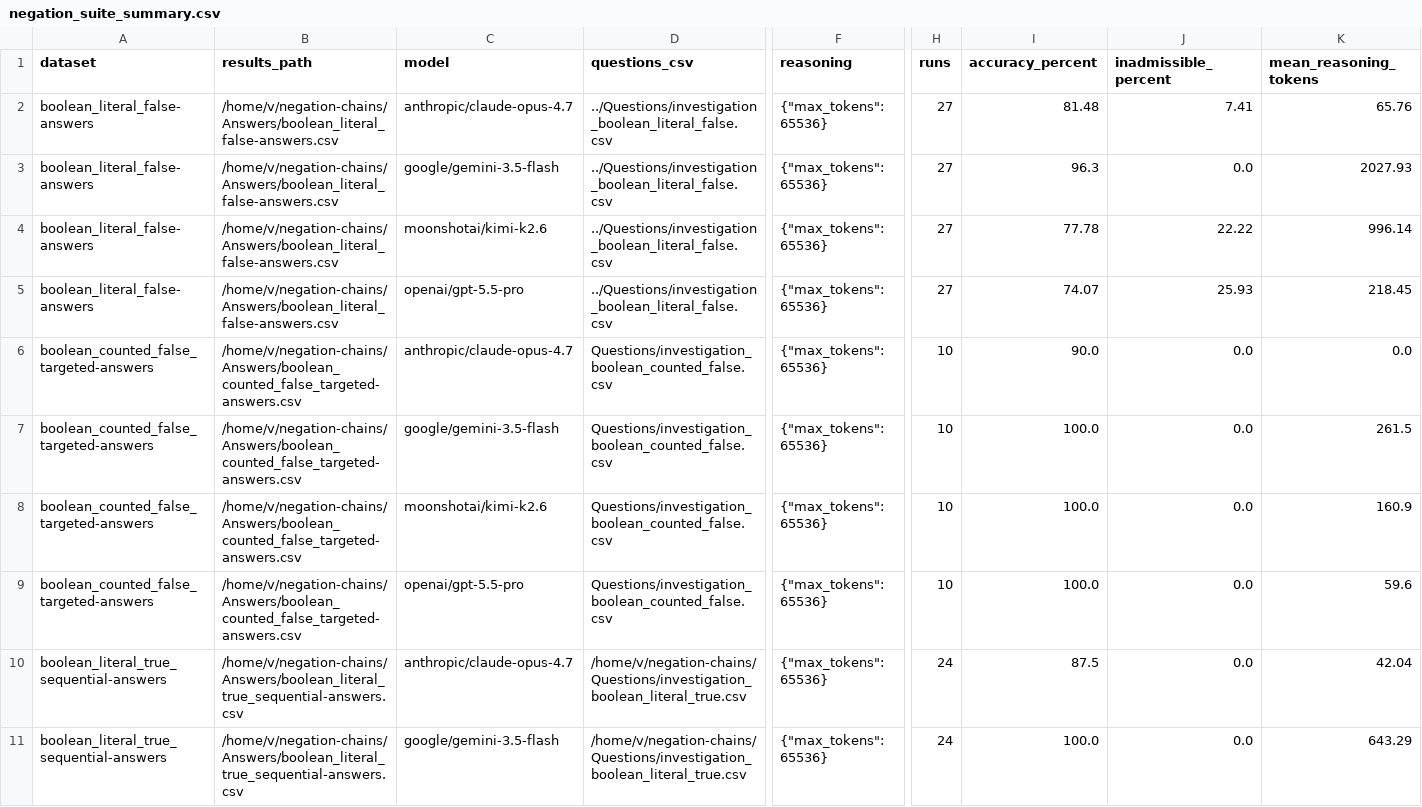
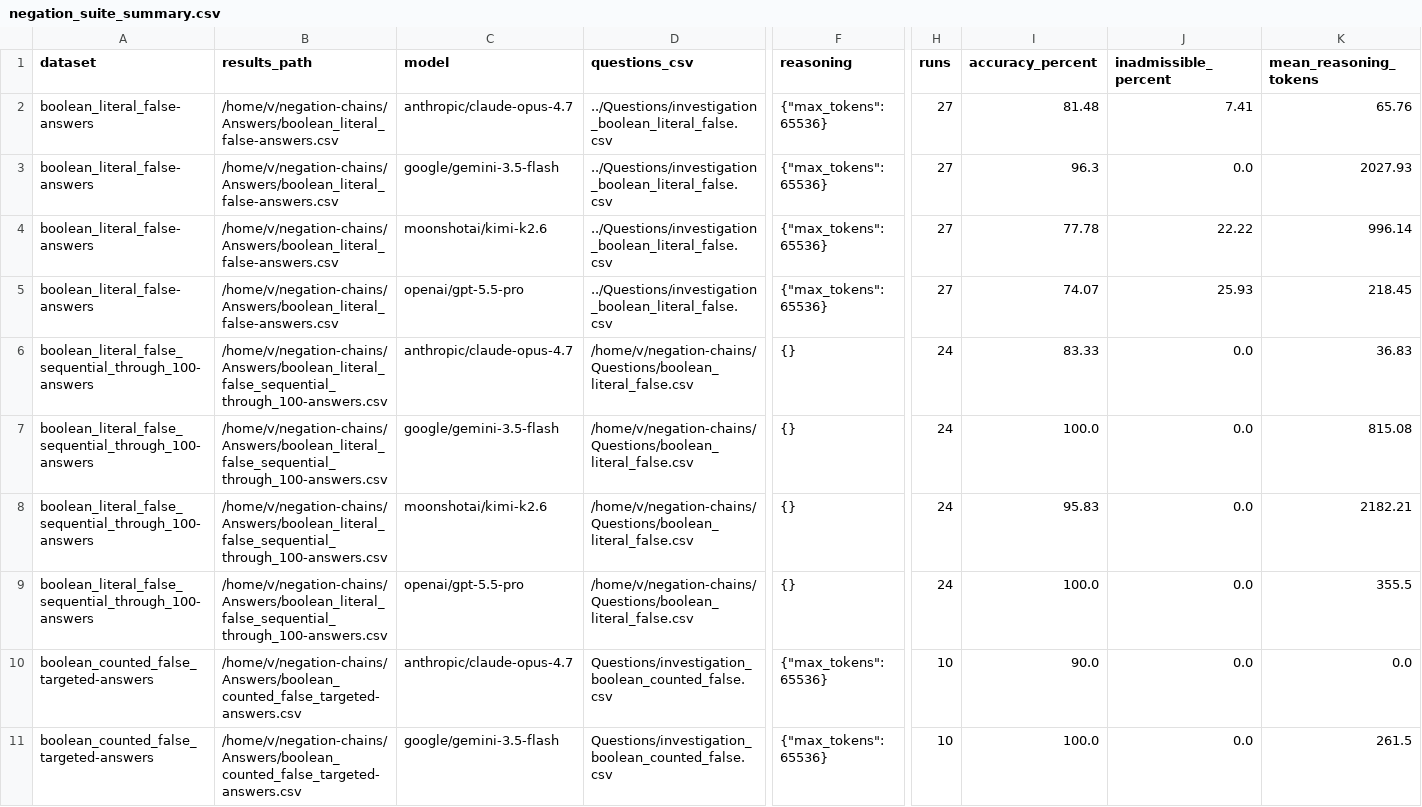
Before and after one commit to Datamine/llm-negation-chains, a CSV file: Reports/negation_suite_summary.csv, drawn as a sheet; only a part is shown, gaps mark what is left out; the shorter side is filled out with more unchanged rows; rows hold the shown columns only; the diff names each change by its address in the sheet, - before the commit and + after, or states it on an @@ line.

```diff
--- a/Reports/negation_suite_summary.csv
+++ b/Reports/negation_suite_summary.csv
+row 6: boolean_literal_false_sequential_through_100-answers | /home/v/negation-chains/Answers/boolean_literal_false_sequential_through_100-answers.csv | anthropic/claude-opus-4.7 | /home/v/negation-chains/Questions/boolean_literal_false.csv | {} | 24 | 83.33 | 0.0 | 36.83
+row 7: boolean_literal_false_sequential_through_100-answers | /home/v/negation-chains/Answers/boolean_literal_false_sequential_through_100-answers.csv | google/gemini-3.5-flash | /home/v/negation-chains/Questions/boolean_literal_false.csv | {} | 24 | 100.0 | 0.0 | 815.08
+row 8: boolean_literal_false_sequential_through_100-answers | /home/v/negation-chains/Answers/boolean_literal_false_sequential_through_100-answers.csv | moonshotai/kimi-k2.6 | /home/v/negation-chains/Questions/boolean_literal_false.csv | {} | 24 | 95.83 | 0.0 | 2182.21
+row 9: boolean_literal_false_sequential_through_100-answers | /home/v/negation-chains/Answers/boolean_literal_false_sequential_through_100-answers.csv | openai/gpt-5.5-pro | /home/v/negation-chains/Questions/boolean_literal_false.csv | {} | 24 | 100.0 | 0.0 | 355.5
```
Also changed, not shown: 34 other files.
